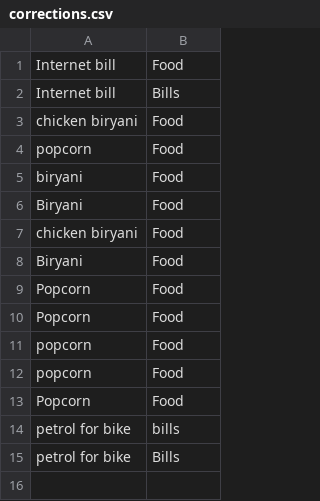
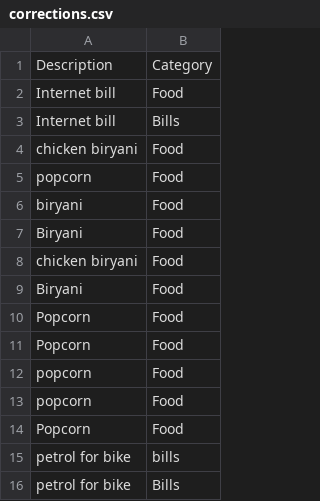
Before and after one commit to mokeshsaiuppalapati/smart-expense-analyser, a CSV file: data/corrections.csv, drawn as a sheet.

```diff
--- a/data/corrections.csv
+++ b/data/corrections.csv
@@ -1 +1,2 @@
+Description,Category
 "Internet bill","Food"
```
Also changed, not shown: data/transactions_labeled.csv, 13 other files.
